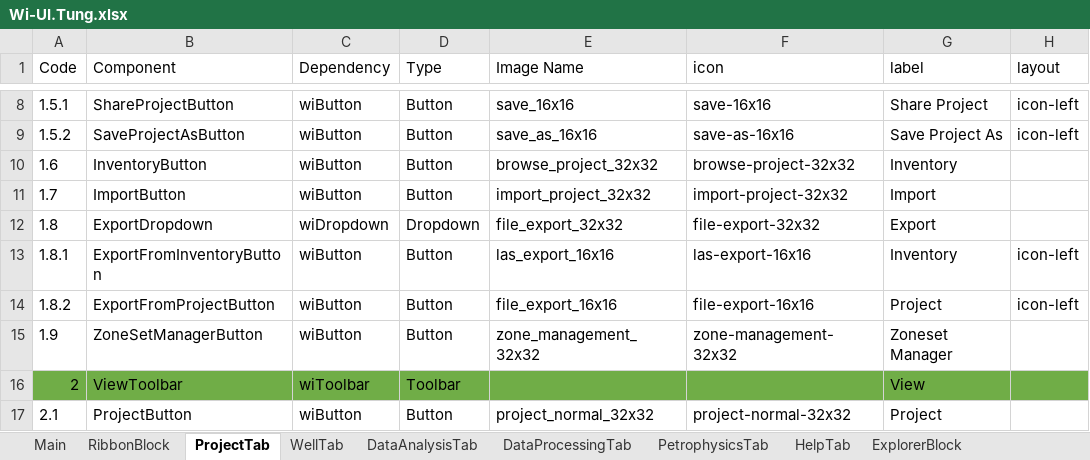
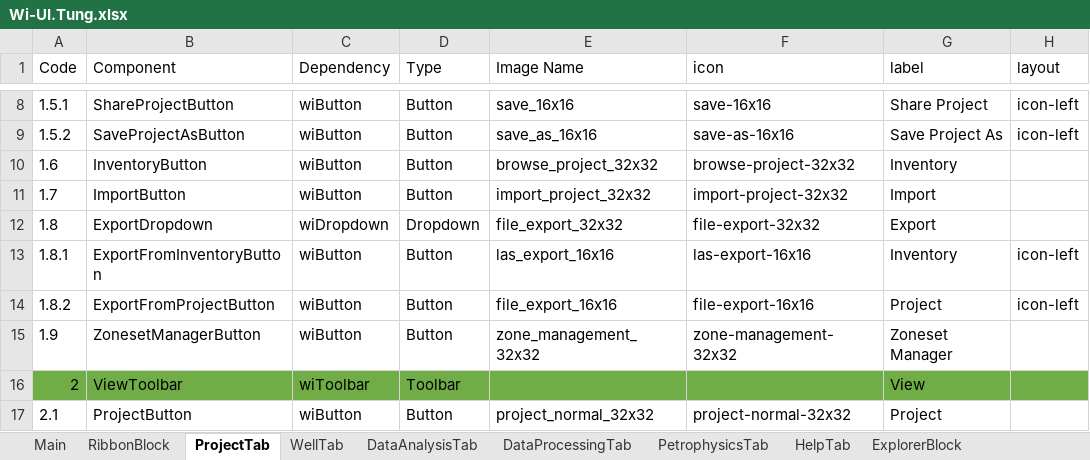
Before and after one commit to nhannt97hy/wi-angular, an Excel workbook: Wi-UI.Tung.xlsx, sheet ProjectTab, drawn as a sheet; only a part is shown, gaps mark what is left out; values as stored, in another font and other column widths than the file's, no borders; the diff names each change by its address in the sheet, - before the commit and + after, or states it on an @@ line.

Commit message:
update Thuy

```diff
--- a/Wi-UI.Tung.xlsx (sheet ProjectTab)
+++ b/Wi-UI.Tung.xlsx (sheet ProjectTab)
-B15 (Component): ZoneSetManagerButton
+B15 (Component): ZonesetManagerButton
```
